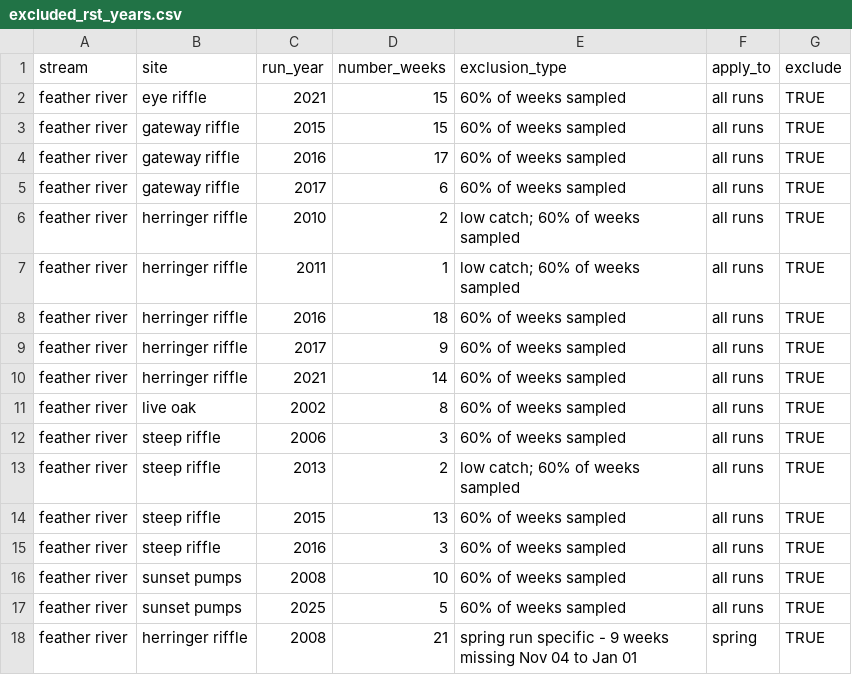
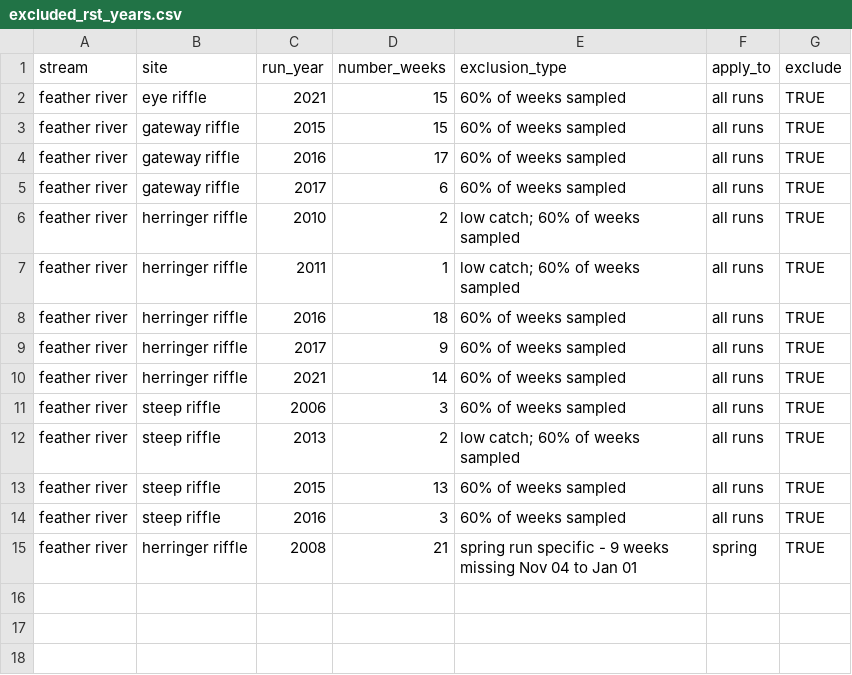
Before and after one commit to SRJPE/SRJPEdata, a CSV file: data-raw/data-checks/stream_team_review/stream_team_reports/feather_river/data/excluded_rst_years.csv, drawn as a sheet; the diff names each change by its address in the sheet, - before the commit and + after, or states it on an @@ line.

```diff
--- a/data-raw/data-checks/stream_team_review/stream_team_reports/feather_river/data/excluded_rst_years.csv
+++ b/data-raw/data-checks/stream_team_review/stream_team_reports/feather_river/data/excluded_rst_years.csv
-row 11: feather river | live oak | 2002 | 8 | 60% of weeks sampled | all runs | TRUE
-row 16: feather river | sunset pumps | 2008 | 10 | 60% of weeks sampled | all runs | TRUE
-row 17: feather river | sunset pumps | 2025 | 5 | 60% of weeks sampled | all runs | TRUE
```
Also changed, not shown: data-raw/data-checks/stream_team_review/stream_team_reports/butte_creek/data/excluded_rst_years.csv, data-raw/data-checks/stream_team_review/stream_team_reports/clear_creek/data/weekly_catch.csv, 39 other files.
